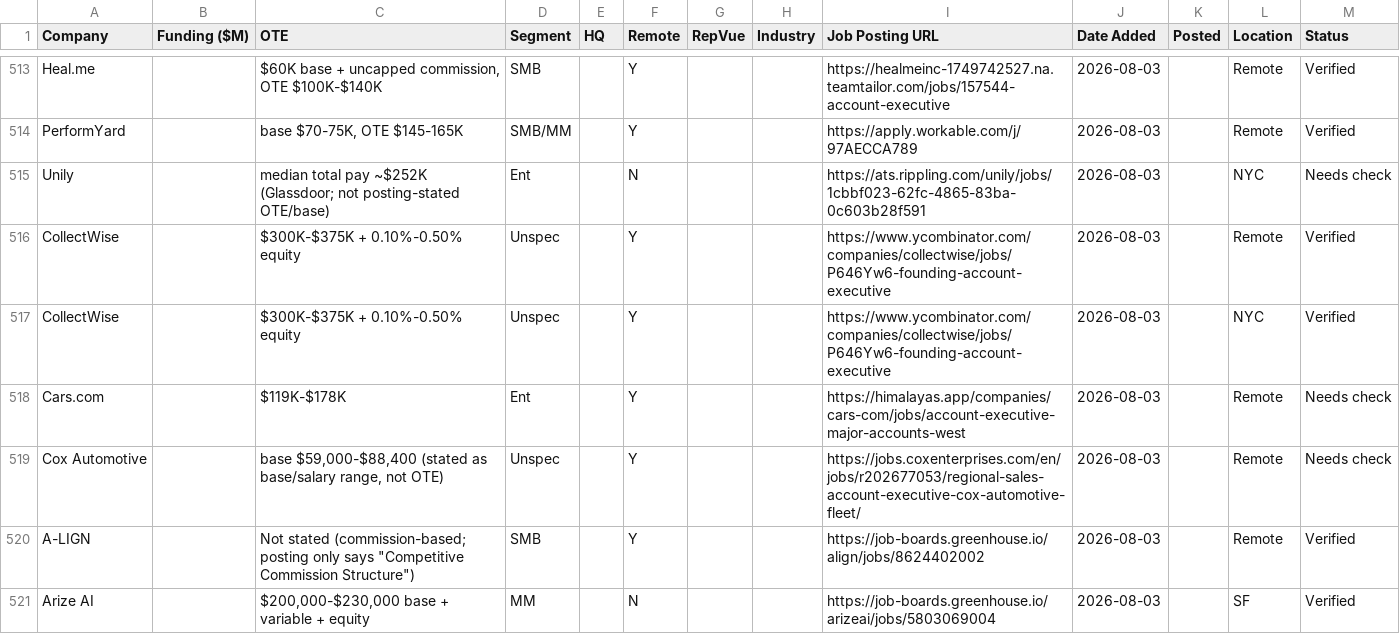
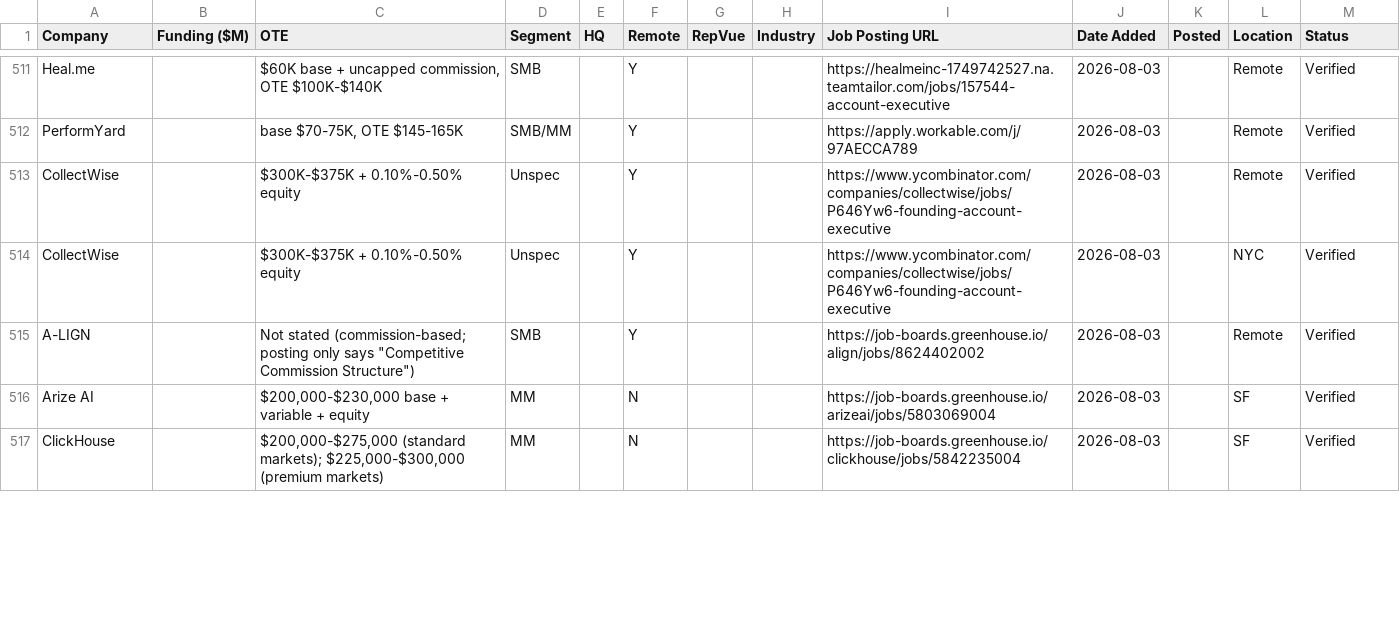
Before and after one commit to eric-hastie/remote-ae-job-hunt, a CSV file: data/latest.csv, drawn as a sheet; only a part is shown, gaps mark what is left out; the shorter side is filled out with more unchanged rows; removed rows and columns are numbered as before the commit, all else as after; the diff covers the shown part only; the diff names each change by its address in the sheet, - before the commit and + after, or states it on an @@ line.

```diff
--- a/data/latest.csv
+++ b/data/latest.csv
-row 515: Unily |  | median total pay ~$252K (Glassdoor; not posting-stated OTE/base) | Ent |  | N |  |  | https://ats.rippling.com/unily/jobs/1cbbf023-62fc-4865-83ba-0c603b28f591 | 2026-08-03 |  | NYC | Needs check
-row 518: Cars.com |  | $119K-$178K | Ent |  | Y |  |  | https://himalayas.app/companies/cars-com/jobs/account-executive-major-accounts-west | 2026-08-03 |  | Remote | Needs check
-row 519: Cox Automotive |  | base $59,000-$88,400 (stated as base/salary range, not OTE) | Unspec |  | Y |  |  | https://jobs.coxenterprises.com/en/jobs/r202677053/regional-sales-account-executive-cox-automotive-fleet/ | 2026-08-03 |  | Remote | Needs check
```
Also changed, not shown: 1 added row, 2 removed rows and 8 edited cells elsewhere in this file, data/claude_universe.csv, 6 other files.
